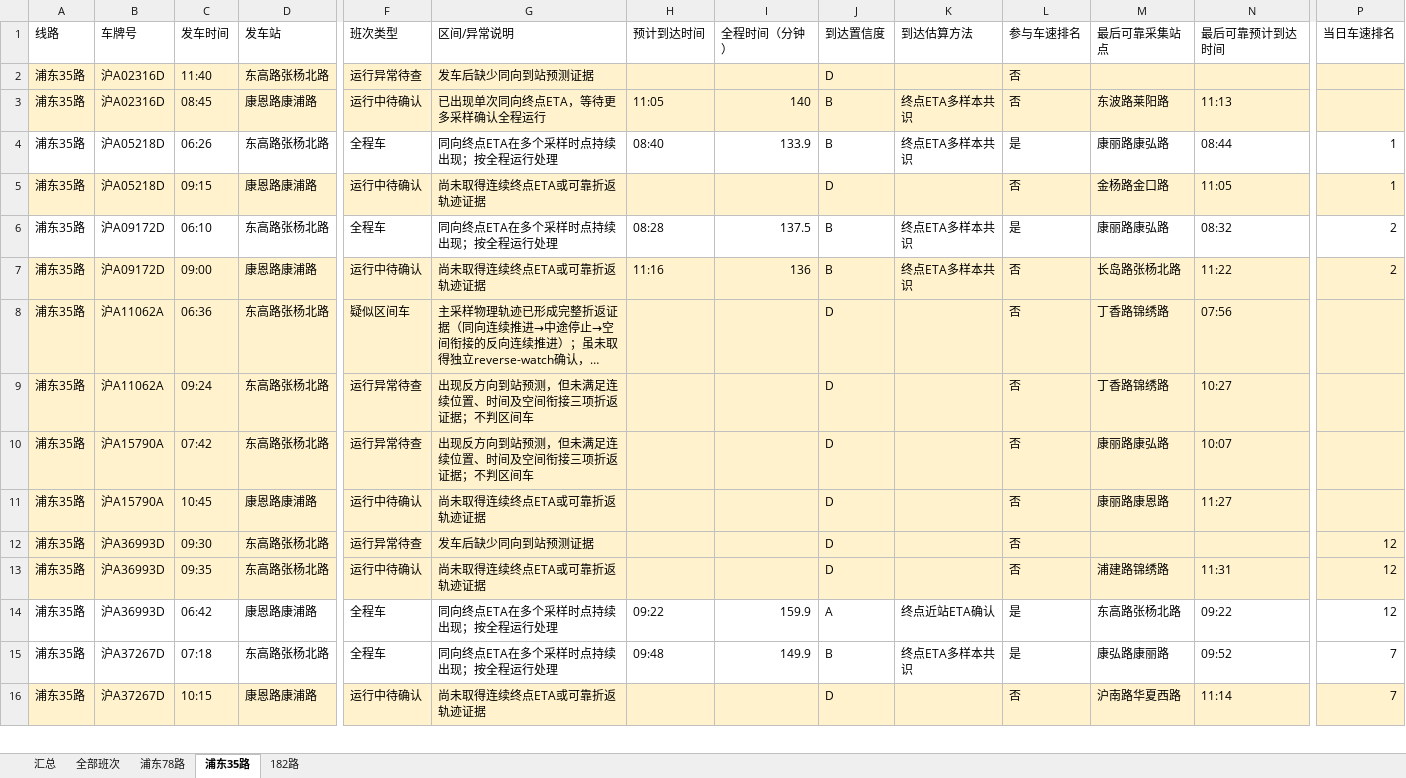
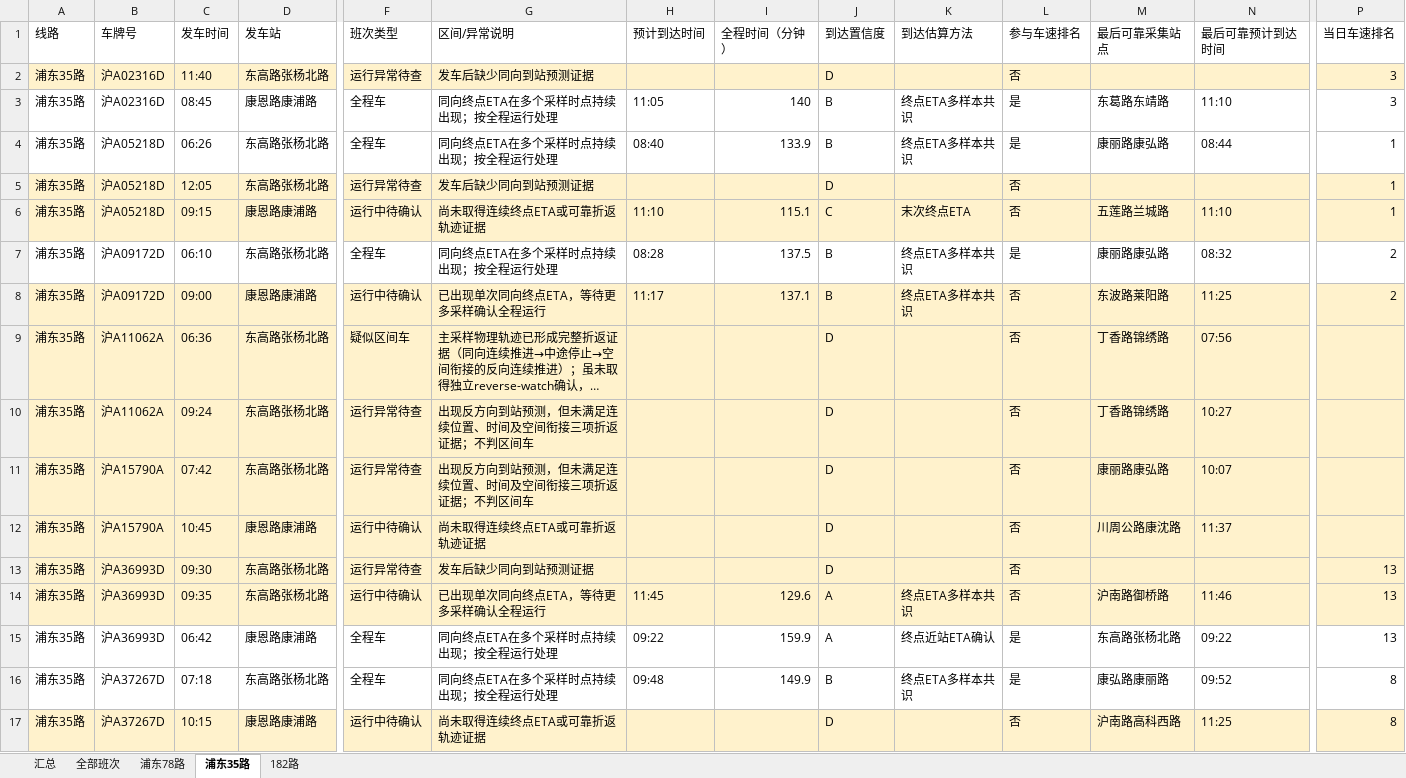
Before and after one commit to lilyQ-stack/shanghai-bus-operations, an Excel workbook: data/export/2026-09-15-上海公交运营分析.xlsx, sheet 浦东35路, drawn as a sheet; only a part is shown, gaps mark what is left out; long unchanged cells end in …; values as stored, in another font and other column widths than the file's, no borders; addresses are those after the commit; rows hold the shown columns only; the diff covers the shown part only; the diff names each change by its address in the sheet, - before the commit and + after, or states it on an @@ line.

```diff
--- a/data/export/2026-09-15-上海公交运营分析.xlsx (sheet 浦东35路)
+++ b/data/export/2026-09-15-上海公交运营分析.xlsx (sheet 浦东35路)
-P2:P3 (当日车速排名): (empty)
+P2:P3 (当日车速排名): 3
-A3:P3 fill: #FFF2CC
+A3:P3 fill: none
-F3 (班次类型): 运行中待确认
+F3 (班次类型): 全程车
-G3 (区间/异常说明): 已出现单次同向终点ETA，等待更多采样确认全程运行
+G3 (区间/异常说明): 同向终点ETA在多个采样时点持续出现；按全程运行处理
-L3 (参与车速排名): 否
+L3 (参与车速排名): 是
-M3 (最后可靠采集站点): 东波路莱阳路
+M3 (最后可靠采集站点): 东葛路东靖路
-N3 (最后可靠预计到达时间): 11:13
+N3 (最后可靠预计到达时间): 11:10
+row 5: 浦东35路 | 沪A05218D | 12:05 | 东高路张杨北路 | 运行异常待查 | 发车后缺少同向到站预测证据 |  |  | D |  | 否 |  |  | 1
-H6 (预计到达时间): (empty)
+H6 (预计到达时间): 11:10
-I6 (全程时间（分钟）): (empty)
+I6 (全程时间（分钟）): 115.1
-J6 (到达置信度): D
+J6 (到达置信度): C
-K6 (到达估算方法): (empty)
+K6 (到达估算方法): 末次终点ETA
-M6 (最后可靠采集站点): 金杨路金口路
+M6 (最后可靠采集站点): 五莲路兰城路
-N6 (最后可靠预计到达时间): 11:05
+N6 (最后可靠预计到达时间): 11:10
-G8 (区间/异常说明): 尚未取得连续终点ETA或可靠折返轨迹证据
+G8 (区间/异常说明): 已出现单次同向终点ETA，等待更多采样确认全程运行
-H8 (预计到达时间): 11:16
+H8 (预计到达时间): 11:17
-I8 (全程时间（分钟）): 136
+I8 (全程时间（分钟）): 137.1
-M8 (最后可靠采集站点): 长岛路张杨北路
+M8 (最后可靠采集站点): 东波路莱阳路
-N8 (最后可靠预计到达时间): 11:22
+N8 (最后可靠预计到达时间): 11:25
-M12 (最后可靠采集站点): 康丽路康恩路
+M12 (最后可靠采集站点): 川周公路康沈路
-N12 (最后可靠预计到达时间): 11:27
+N12 (最后可靠预计到达时间): 11:37
-P13:P15 (当日车速排名): 12
+P13:P15 (当日车速排名): 13
-G14 (区间/异常说明): 尚未取得连续终点ETA或可靠折返轨迹证据
+G14 (区间/异常说明): 已出现单次同向终点ETA，等待更多采样确认全程运行
-H14 (预计到达时间): (empty)
+H14 (预计到达时间): 11:45
-I14 (全程时间（分钟）): (empty)
+I14 (全程时间（分钟）): 129.6
-J14 (到达置信度): D
+J14 (到达置信度): A
-K14 (到达估算方法): (empty)
+K14 (到达估算方法): 终点ETA多样本共识
-M14 (最后可靠采集站点): 浦建路锦绣路
+M14 (最后可靠采集站点): 沪南路御桥路
-N14 (最后可靠预计到达时间): 11:31
+N14 (最后可靠预计到达时间): 11:46
-P16:P17 (当日车速排名): 7
+P16:P17 (当日车速排名): 8
-M17 (最后可靠采集站点): 沪南路华夏西路
+M17 (最后可靠采集站点): 沪南路高科西路
-N17 (最后可靠预计到达时间): 11:14
+N17 (最后可靠预计到达时间): 11:25
```
Also changed, not shown: 77 edited cells and cell formats elsewhere in this sheet, sheet 全部班次, sheet 182路, sheet 浦东78路, sheet 汇总, 4 other files.
